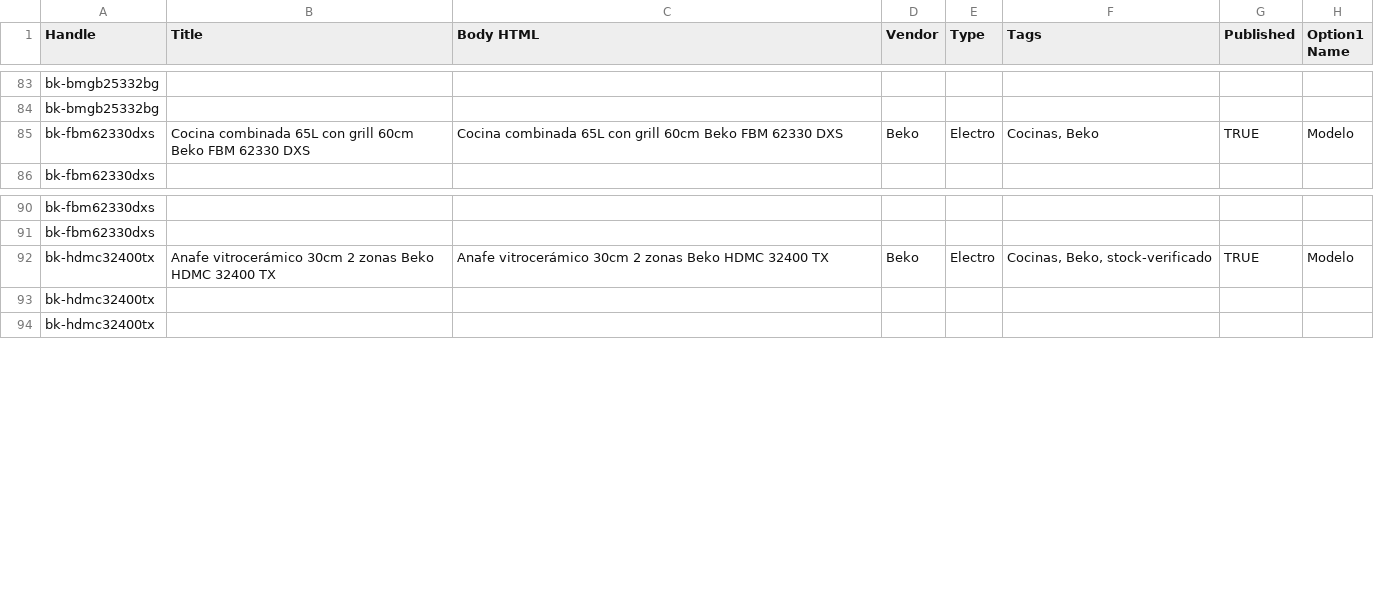
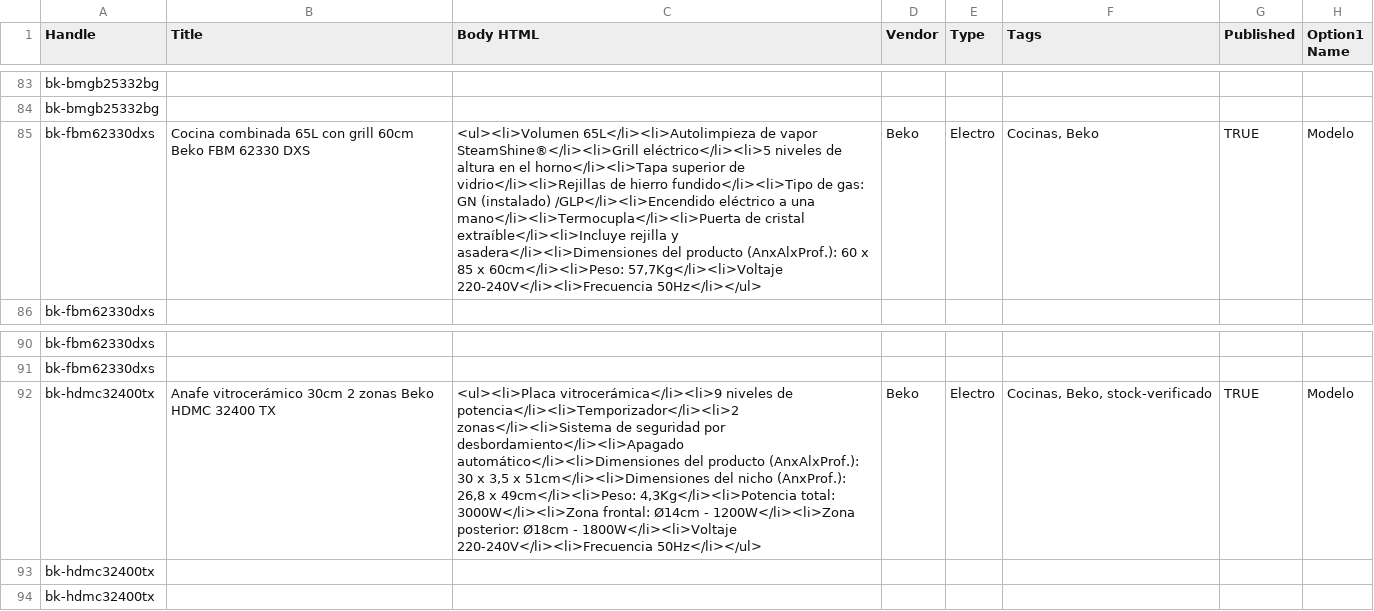
Before and after one commit to directiva-edifica/edifica-sync, a CSV file: respaldos/beko.csv, drawn as a sheet; only a part is shown, gaps mark what is left out; the diff names each change by its address in the sheet, - before the commit and + after, or states it on an @@ line.

```diff
--- a/respaldos/beko.csv
+++ b/respaldos/beko.csv
-C85 (Body HTML): Cocina combinada 65L con grill 60cm Beko FBM 62330 DXS
+C85 (Body HTML): <ul><li>Volumen 65L</li><li>Autolimpieza de vapor SteamShine®</li><li>Grill eléctrico</li><li>5 niveles de altura en el horno</li><li>Tapa superior de vidrio</li><li>Rejillas de hierro fundido</li><li>Tipo de gas: GN (instalado) /GLP</li><li>Encendido eléctrico a una mano</li><li>Termocupla</li><li>Puerta de cristal extraíble</li><li>Incluye rejilla y asadera</li><li>Dimensiones del producto (AnxAlxProf.): 60 x 85 x 60cm</li><li>Peso: 57,7Kg</li><li>Voltaje 220-240V</li><li>Frecuencia 50Hz</li></ul>
-C92 (Body HTML): Anafe vitrocerámico 30cm 2 zonas Beko HDMC 32400 TX
+C92 (Body HTML): <ul><li>Placa vitrocerámica</li><li>9 niveles de potencia</li><li>Temporizador</li><li>2 zonas</li><li>Sistema de seguridad por desbordamiento</li><li>Apagado automático</li><li>Dimensiones del producto (AnxAlxProf.): 30 x 3,5 x 51cm</li><li>Dimensiones del nicho (AnxProf.): 26,8 x 49cm</li><li>Peso: 4,3Kg</li><li>Potencia total: 3000W</li><li>Zona frontal: Ø14cm - 1200W</li><li>Zona posterior: Ø18cm - 1800W</li><li>Voltaje 220-240V</li><li>Frecuencia 50Hz</li></ul>
```
Also changed, not shown: respaldos/historial_cotizacion.csv, respaldos/joacamar.csv, 7 other files.
